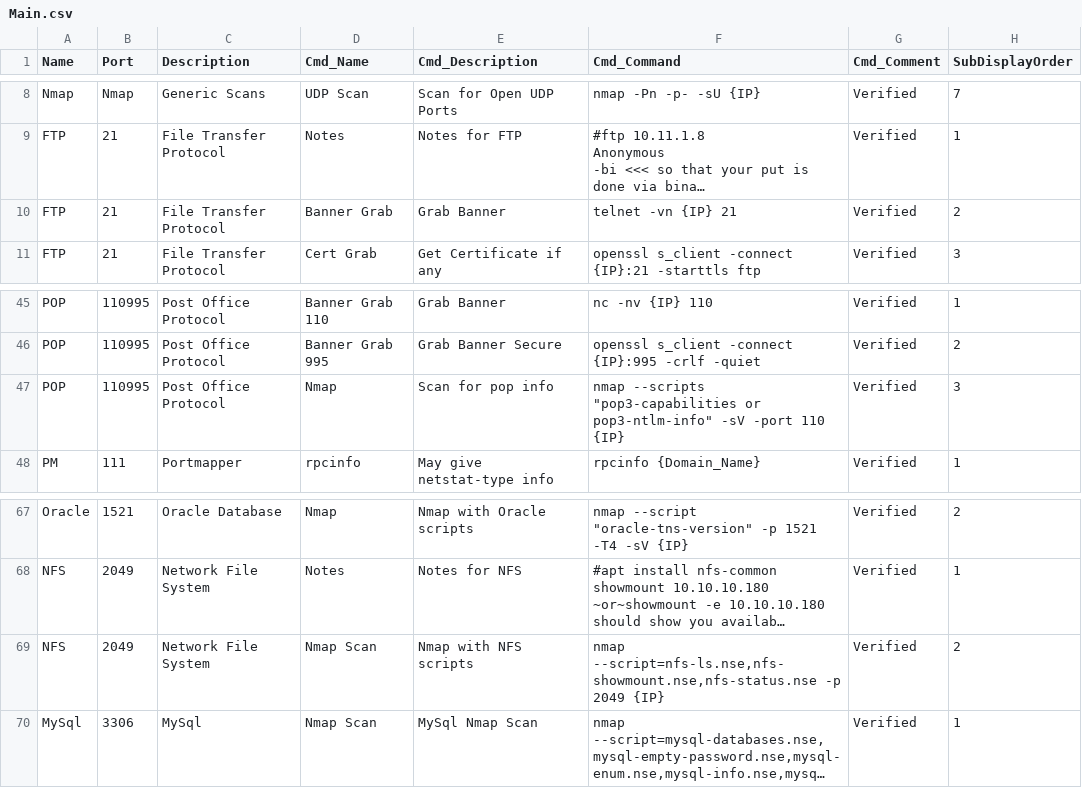
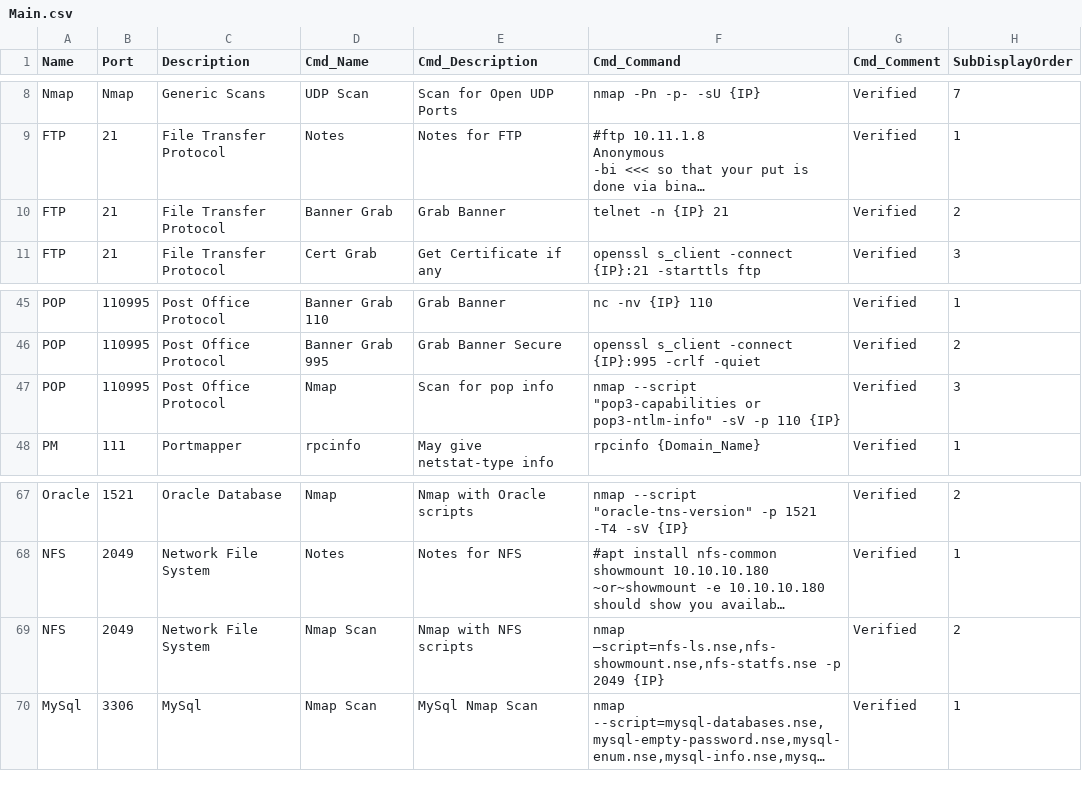
Before and after one commit to CoolHandSquid/HackTricks-Automatic-Commands, a CSV file: Main.csv, drawn as a sheet; only a part is shown, gaps mark what is left out; long unchanged cells end in …; the diff names each change by its address in the sheet, - before the commit and + after, or states it on an @@ line.

Commit message:
Post Quality Control

```diff
--- a/Main.csv
+++ b/Main.csv
-F10 (Cmd_Command): telnet -vn {IP} 21
+F10 (Cmd_Command): telnet -n {IP} 21
-F47 (Cmd_Command): nmap --scripts "pop3-capabilities or pop3-ntlm-info" -sV -port 110 {IP}
+F47 (Cmd_Command): nmap --script "pop3-capabilities or pop3-ntlm-info" -sV -p 110 {IP}
-F69 (Cmd_Command): nmap --script=nfs-ls.nse,nfs-showmount.nse,nfs-status.nse -p 2049…
+F69 (Cmd_Command): nmap –script=nfs-ls.nse,nfs-showmount.nse,nfs-statfs.nse -p 2049…
```
